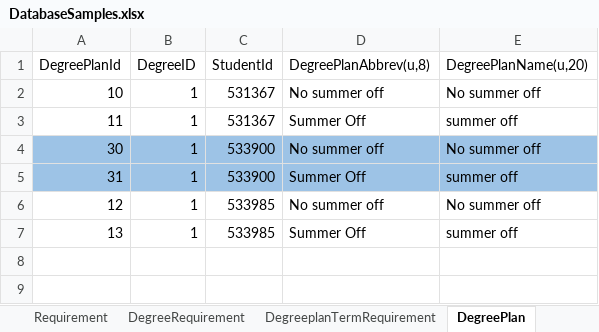
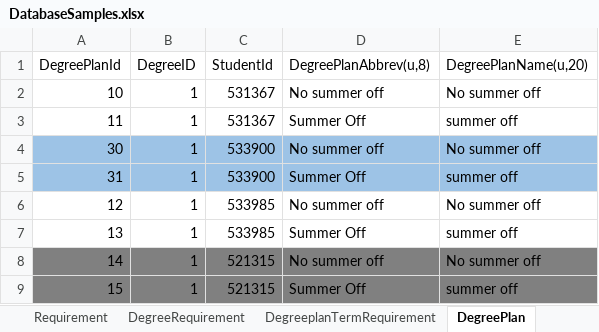
Before and after one commit to dristi-marasini/Team01Repo, an Excel workbook: Docs/DatabaseSamples.xlsx, sheet DegreePlan, drawn as a sheet; values as stored, in another font and other column widths than the file's, no borders; the diff names each change by its address in the sheet, - before the commit and + after, or states it on an @@ line.

```diff
--- a/Docs/DatabaseSamples.xlsx (sheet DegreePlan)
+++ b/Docs/DatabaseSamples.xlsx (sheet DegreePlan)
+row 8: 14 | 1 | 521315 | No summer off | No summer off
+row 9: 15 | 1 | 521315 | Summer Off | summer off
```
Also changed, not shown: sheet DegreeplanTermRequirement, sheet StudentTerm, sheet Student.
